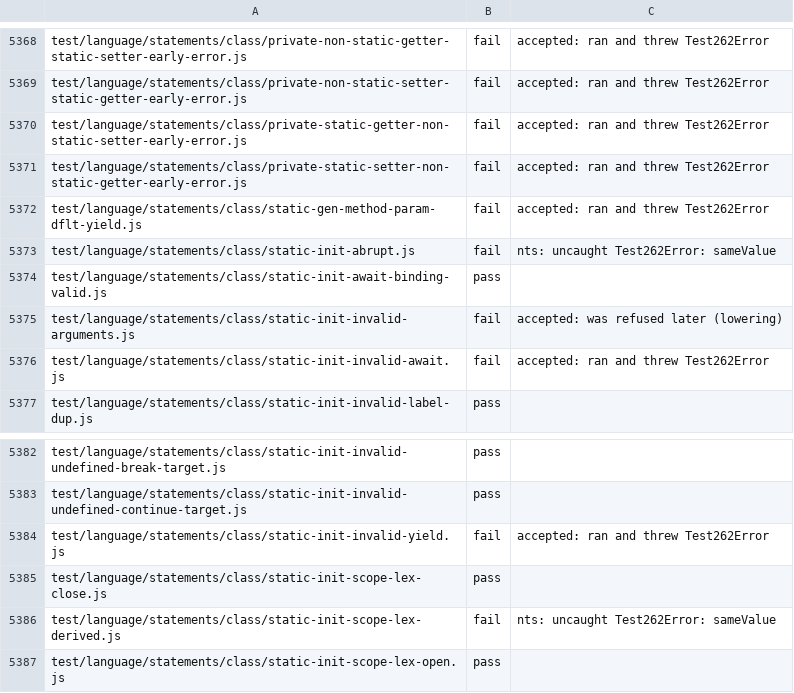
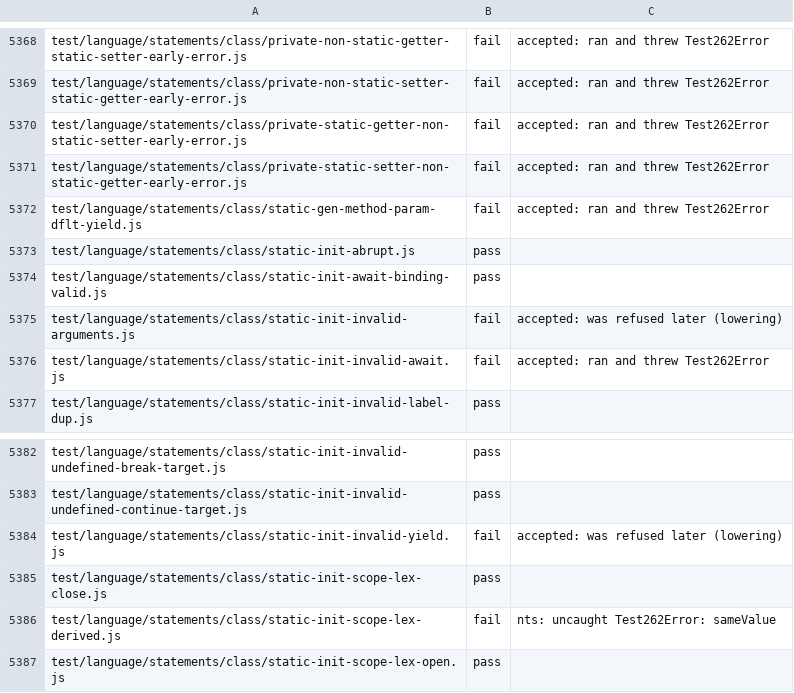
Before and after one commit to AkisArou/nts, a TSV file: tooling/census/test262-language.outcomes.tsv, drawn as a sheet; only a part is shown, gaps mark what is left out.

```diff
--- a/tooling/census/test262-language.outcomes.tsv
+++ b/tooling/census/test262-language.outcomes.tsv
@@ -5372,3 +5372,3 @@ test/language/statements/class/private-static-setter-non-static-getter-early-err
 test/language/statements/class/static-gen-method-param-dflt-yield.js	fail	accepted: ran and threw Test262Error
-test/language/statements/class/static-init-abrupt.js	fail	nts: uncaught Test262Error: sameValue
+test/language/statements/class/static-init-abrupt.js	pass	
 test/language/statements/class/static-init-await-binding-valid.js	pass	
@@ -5383,3 +5383,3 @@ test/language/statements/class/static-init-invalid-undefined-break-target.js	pas
 test/language/statements/class/static-init-invalid-undefined-continue-target.js	pass	
-test/language/statements/class/static-init-invalid-yield.js	fail	accepted: ran and threw Test262Error
+test/language/statements/class/static-init-invalid-yield.js	fail	accepted: was refused later (lowering)
 test/language/statements/class/static-init-scope-lex-close.js	pass	
```
Also changed, not shown: 3 other files.
